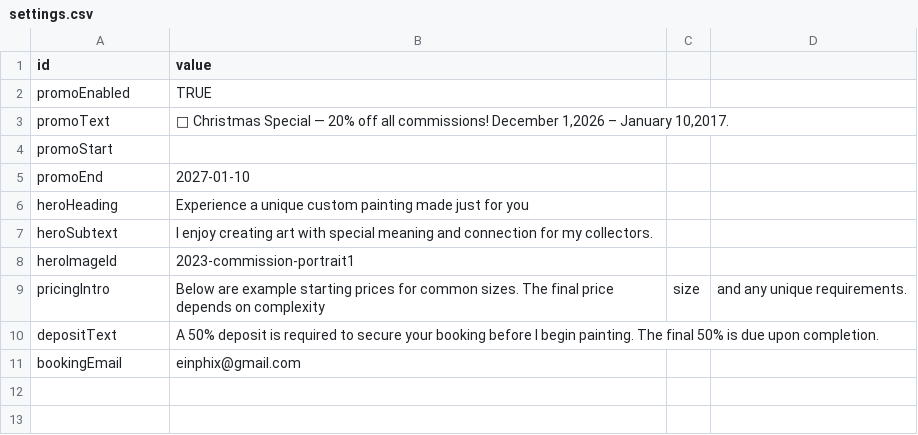
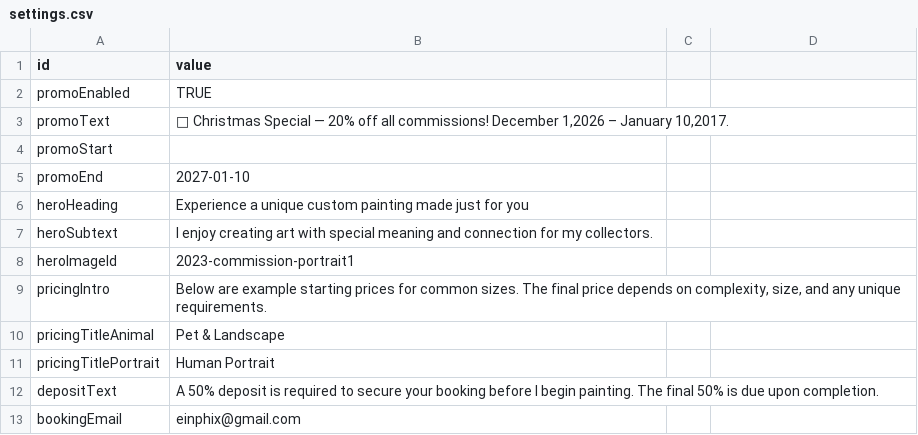
Before and after one commit to einphixstudio/Einphix, a CSV file: src/content/commission/settings.csv, drawn as a sheet; the diff names each change by its address in the sheet, - before the commit and + after, or states it on an @@ line.

```diff
--- a/src/content/commission/settings.csv
+++ b/src/content/commission/settings.csv
-B9 (value): …depends on complexity
+B9 (value): …depends on complexity, size, and any unique requirements.
-C9: size
+C9: (empty)
-D9: and any unique requirements.
+D9: (empty)
+row 10: pricingTitleAnimal | Pet & Landscape
+row 11: pricingTitlePortrait | Human Portrait
```
Also changed, not shown: 5 other files.
